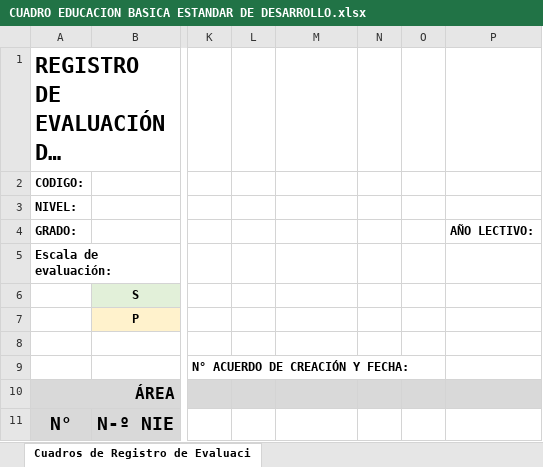
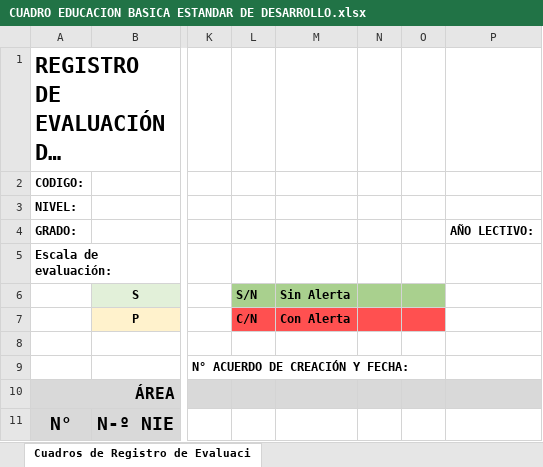
Before and after one commit to carloscerna/registro_academico, an Excel workbook: formatos_hoja_de_calculo/CUADRO EDUCACION BASICA ESTANDAR DE DESARROLLO.xlsx, sheet Cuadros de Registro de Evaluaci, drawn as a sheet; only a part is shown, gaps mark what is left out; long unchanged cells end in …; values as stored, in another font and other column widths than the file's, no borders; conditional formats not drawn; the diff names each change by its address in the sheet, - before the commit and + after, or states it on an @@ line.

```diff
--- a/formatos_hoja_de_calculo/CUADRO EDUCACION BASICA ESTANDAR DE DESARROLLO.xlsx (sheet Cuadros de Registro de Evaluaci)
+++ b/formatos_hoja_de_calculo/CUADRO EDUCACION BASICA ESTANDAR DE DESARROLLO.xlsx (sheet Cuadros de Registro de Evaluaci)
-L6: (empty)
+L6: S/N
-L6:O6 fill: none
+L6:O6 fill: #A9D08E
-M6: (empty)
+M6: Sin Alerta
-L7: (empty)
+L7: C/N
-L7:O7 fill: none
+L7:O7 fill: #FF5050
-M7: (empty)
+M7: Con Alerta
```
Also changed, not shown: 3 other files.
